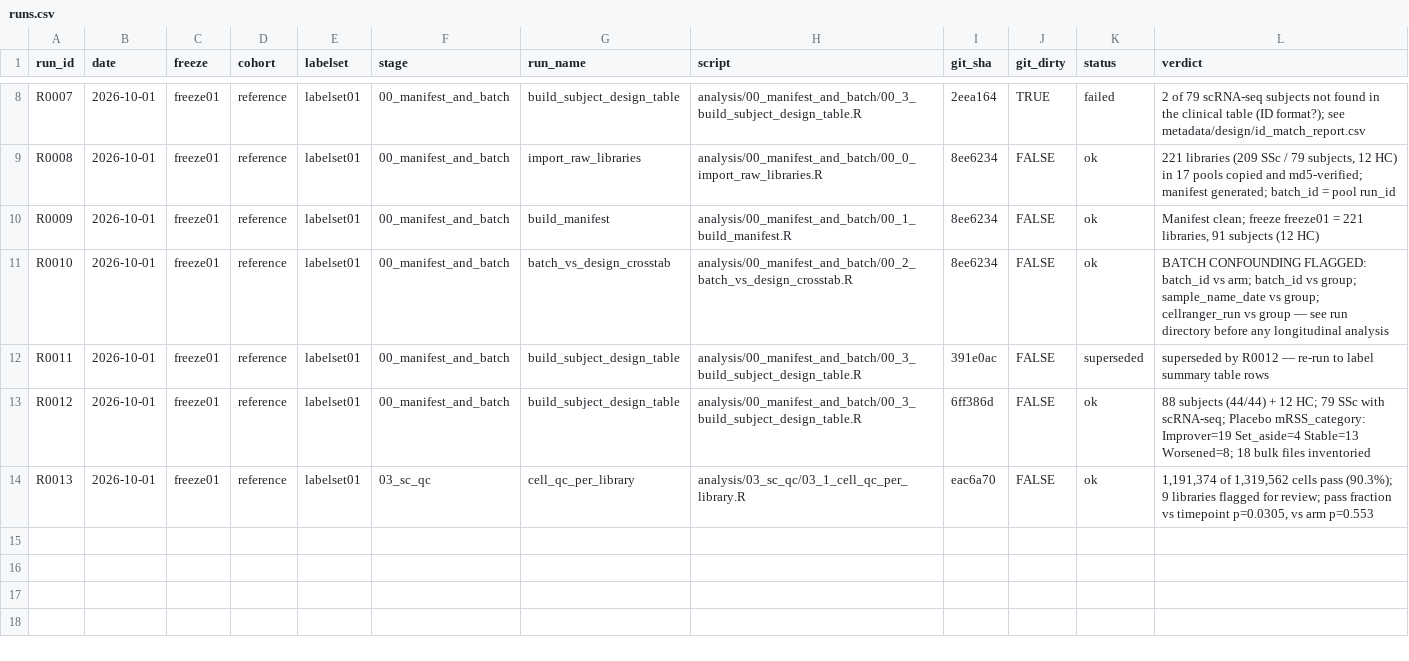
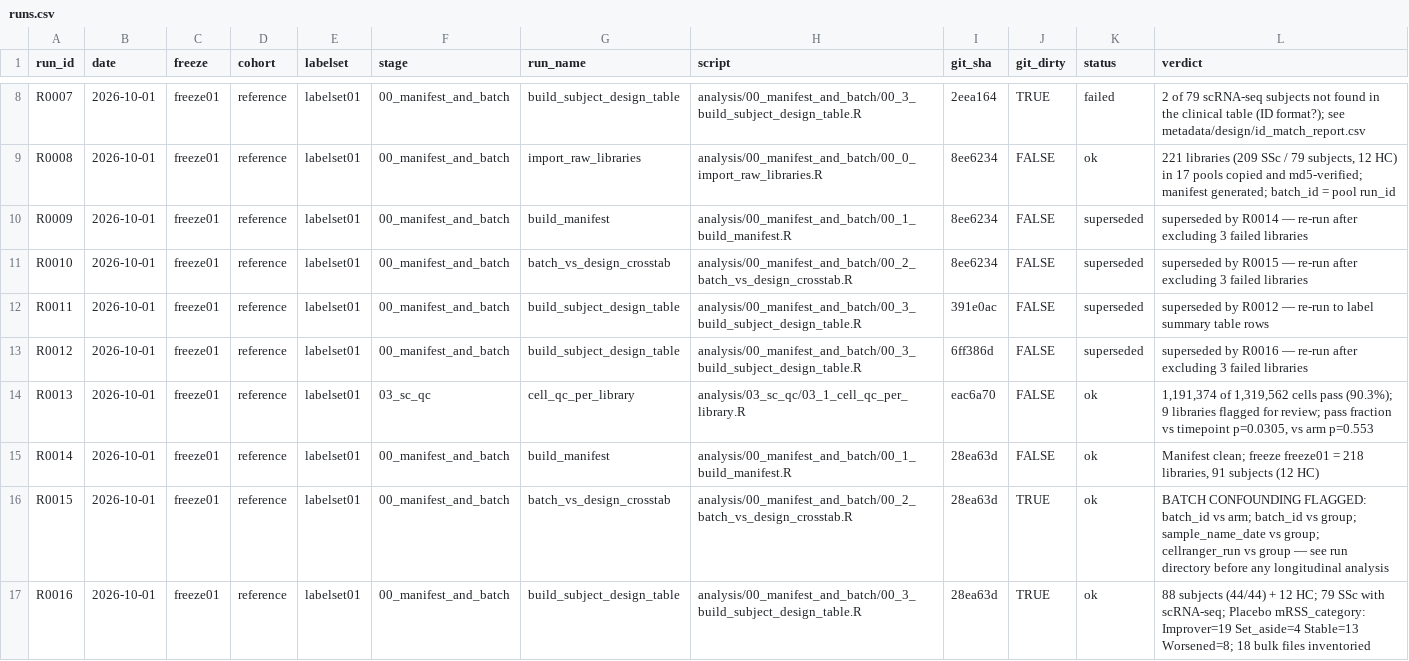
Before and after one commit to rezvanparvizi/asset-skin-natural-history, a CSV file: docs/runs.csv, drawn as a sheet; only a part is shown, gaps mark what is left out.

```diff
--- a/docs/runs.csv
+++ b/docs/runs.csv
@@ -9,6 +9,9 @@
 "R0008","2026-10-01","freeze01","reference","labelset01","00_manifest_and_batch","import_raw_libraries","analysis/00_manifest_and_batch/00_0_import_raw_libraries.R","8ee6234","FALSE","ok","221 libraries (209 SSc / 79 subjects, 12 HC) in 17 pools copied and md5-verified; manifest generated; batch_id = pool run_id"
-"R0009","2026-10-01","freeze01","reference","labelset01","00_manifest_and_batch","build_manifest","analysis/00_manifest_and_batch/00_1_build_manifest.R","8ee6234","FALSE","ok","Manifest clean; freeze freeze01 = 221 libraries, 91 subjects (12 HC)"
-"R0010","2026-10-01","freeze01","reference","labelset01","00_manifest_and_batch","batch_vs_design_crosstab","analysis/00_manifest_and_batch/00_2_batch_vs_design_crosstab.R","8ee6234","FALSE","ok","BATCH CONFOUNDING FLAGGED: batch_id vs arm; batch_id vs group; sample_name_date vs group; cellranger_run vs group — see run directory before any longitudinal analysis"
+"R0009","2026-10-01","freeze01","reference","labelset01","00_manifest_and_batch","build_manifest","analysis/00_manifest_and_batch/00_1_build_manifest.R","8ee6234","FALSE","superseded","superseded by R0014 — re-run after excluding 3 failed libraries"
+"R0010","2026-10-01","freeze01","reference","labelset01","00_manifest_and_batch","batch_vs_design_crosstab","analysis/00_manifest_and_batch/00_2_batch_vs_design_crosstab.R","8ee6234","FALSE","superseded","superseded by R0015 — re-run after excluding 3 failed libraries"
 "R0011","2026-10-01","freeze01","reference","labelset01","00_manifest_and_batch","build_subject_design_table","analysis/00_manifest_and_batch/00_3_build_subject_design_table.R","391e0ac","FALSE","superseded","superseded by R0012 — re-run to label summary table rows"
-"R0012","2026-10-01","freeze01","reference","labelset01","00_manifest_and_batch","build_subject_design_table","analysis/00_manifest_and_batch/00_3_build_subject_design_table.R","6ff386d","FALSE","ok","88 subjects (44/44) + 12 HC; 79 SSc with scRNA-seq; Placebo mRSS_category: Improver=19 Set_aside=4 Stable=13 Worsened=8; 18 bulk files inventoried"
+"R0012","2026-10-01","freeze01","reference","labelset01","00_manifest_and_batch","build_subject_design_table","analysis/00_manifest_and_batch/00_3_build_subject_design_table.R","6ff386d","FALSE","superseded","superseded by R0016 — re-run after excluding 3 failed libraries"
 "R0013","2026-10-01","freeze01","reference","labelset01","03_sc_qc","cell_qc_per_library","analysis/03_sc_qc/03_1_cell_qc_per_library.R","eac6a70","FALSE","ok","1,191,374 of 1,319,562 cells pass (90.3%); 9 libraries flagged for review; pass fraction vs timepoint p=0.0305, vs arm p=0.553"
+"R0014","2026-10-01","freeze01","reference","labelset01","00_manifest_and_batch","build_manifest","analysis/00_manifest_and_batch/00_1_build_manifest.R","28ea63d","FALSE","ok","Manifest clean; freeze freeze01 = 218 libraries, 91 subjects (12 HC)"
+"R0015","2026-10-01","freeze01","reference","labelset01","00_manifest_and_batch","batch_vs_design_crosstab","analysis/00_manifest_and_batch/00_2_batch_vs_design_crosstab.R","28ea63d","TRUE","ok","BATCH CONFOUNDING FLAGGED: batch_id vs arm; batch_id vs group; sample_name_date vs group; cellranger_run vs group — see run directory before any longitudinal analysis"
+"R0016","2026-10-01","freeze01","reference","labelset01","00_manifest_and_batch","build_subject_design_table","analysis/00_manifest_and_batch/00_3_build_subject_design_table.R","28ea63d","TRUE","ok","88 subjects (44/44) + 12 HC; 79 SSc with scRNA-seq; Placebo mRSS_category: Improver=19 Set_aside=4 Stable=13 Worsened=8; 18 bulk files inventoried"
```
Also changed, not shown: 1 other file.
